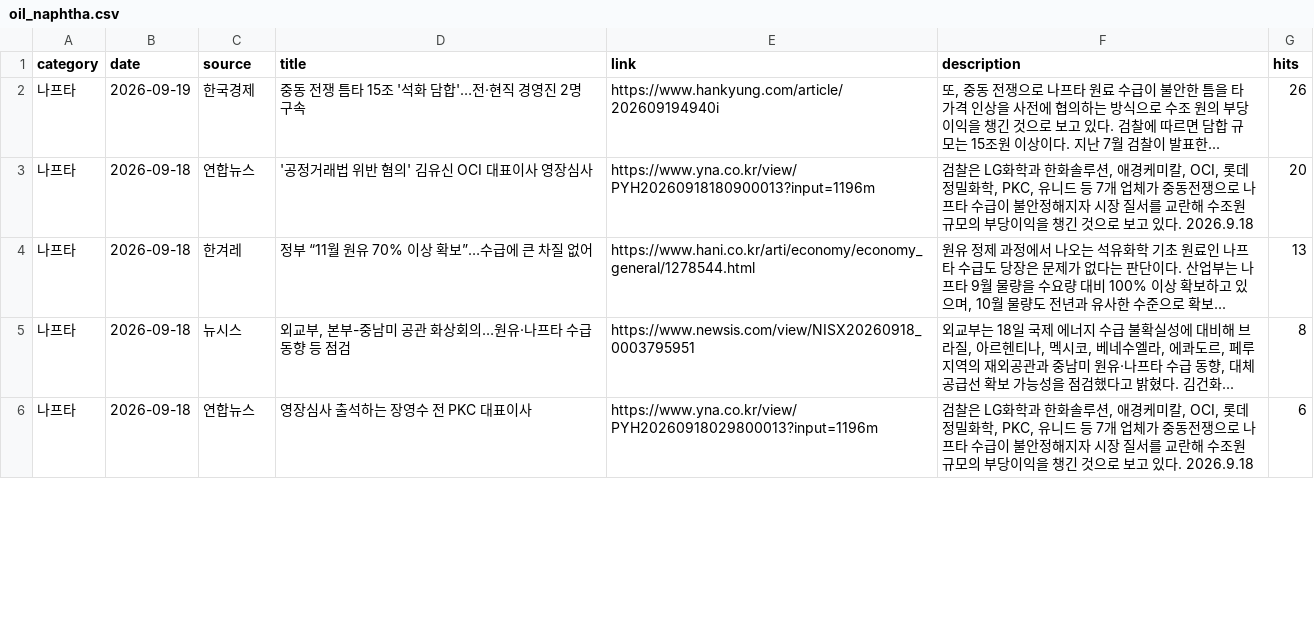
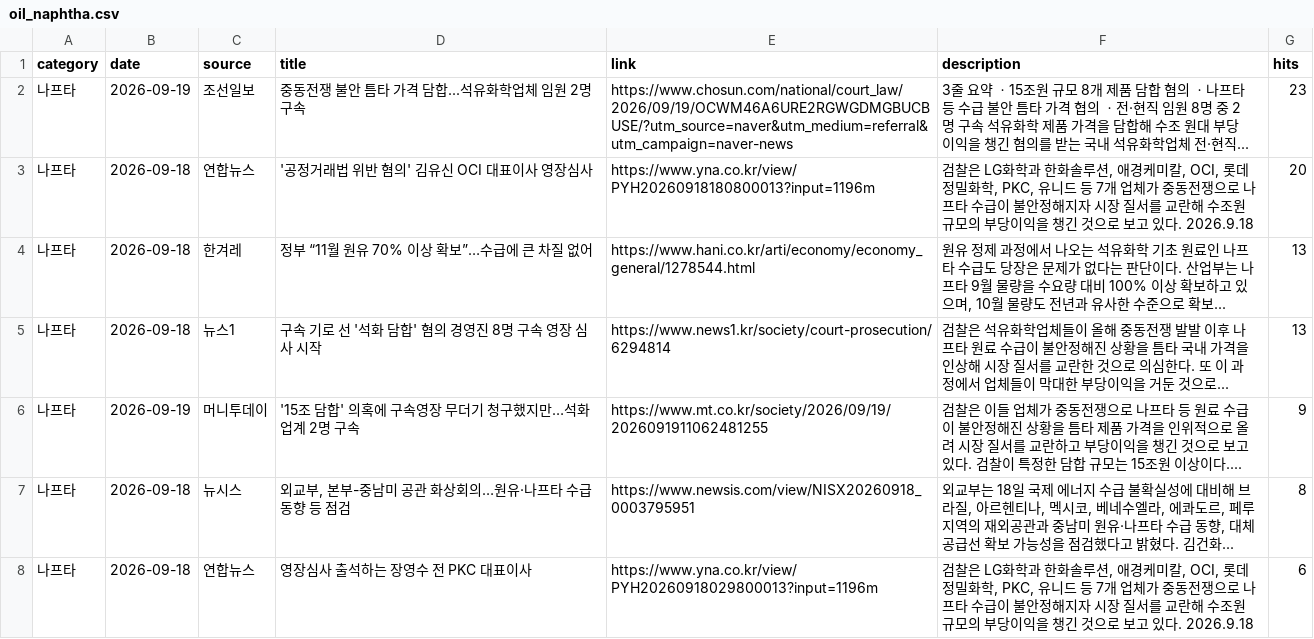
Before and after one commit to hdec-daily-news/oil-naphtha, a CSV file: oil_naphtha.csv, drawn as a sheet; only a part is shown; the diff covers the shown part only.

```diff
--- a/oil_naphtha.csv
+++ b/oil_naphtha.csv
@@ -1,5 +1,7 @@
 category,date,source,title,link,description,hits
-나프타,2026-09-19,한국경제,중동 전쟁 틈타 15조 '석화 담합'…전·현직 경영진 2명 구속,https://www.hankyung.com/article/202609194940i,"또, 중동 전쟁으로 나프타 원료 수급이 불안한 틈을 타 가격 인상을 사전에 협의하는 방식으로 수조 원의 부당이익을 챙긴 것으로 보고 있다. 검찰에 따르면 담합 규모는 15조원 이상이다. 지난 7월 검찰이 발표한... ",26
-나프타,2026-09-18,연합뉴스,'공정거래법 위반 혐의' 김유신 OCI 대표이사 영장심사,https://www.yna.co.kr/view/PYH20260918180900013?input=1196m,"검찰은 LG화학과 한화솔루션, 애경케미칼, OCI, 롯데정밀화학, PKC, 유니드 등 7개 업체가 중동전쟁으로 나프타 수급이 불안정해지자 시장 질서를 교란해 수조원 규모의 부당이익을 챙긴 것으로 보고 있다. 2026.9.18",20
+나프타,2026-09-19,조선일보,중동전쟁 불안 틈타 가격 담합...석유화학업체 임원 2명 구속,https://www.chosun.com/national/court_law/2026/09/19/OCWM46A6URE2RGWGDMGBUCBUSE/?utm_source=naver&utm_medium=referral&utm_campaign=naver-news,3줄 요약 ㆍ15조원 규모 8개 제품 담합 혐의 ㆍ나프타 등 수급 불안 틈타 가격 협의 ㆍ전·현직 임원 8명 중 2명 구속 석유화학 제품 가격을 담합해 수조 원대 부당 이익을 챙긴 혐의를 받는 국내 석유화학업체 전·현직... ,23
+나프타,2026-09-18,연합뉴스,'공정거래법 위반 혐의' 김유신 OCI 대표이사 영장심사,https://www.yna.co.kr/view/PYH20260918180800013?input=1196m,"검찰은 LG화학과 한화솔루션, 애경케미칼, OCI, 롯데정밀화학, PKC, 유니드 등 7개 업체가 중동전쟁으로 나프타 수급이 불안정해지자 시장 질서를 교란해 수조원 규모의 부당이익을 챙긴 것으로 보고 있다. 2026.9.18",20
 나프타,2026-09-18,한겨레,정부 “11월 원유 70% 이상 확보”…수급에 큰 차질 없어,https://www.hani.co.kr/arti/economy/economy_general/1278544.html,"원유 정제 과정에서 나오는 석유화학 기초 원료인 나프타 수급도 당장은 문제가 없다는 판단이다. 산업부는 나프타 9월 물량을 수요량 대비 100% 이상 확보하고 있으며, 10월 물량도 전년과 유사한 수준으로 확보... ",13
+나프타,2026-09-18,뉴스1,구속 기로 선 '석화 담합' 혐의 경영진 8명 구속 영장 심사 시작,https://www.news1.kr/society/court-prosecution/6294814,검찰은 석유화학업체들이 올해 중동전쟁 발발 이후 나프타 원료 수급이 불안정해진 상황을 틈타 국내 가격을 인상해 시장 질서를 교란한 것으로 의심한다. 또 이 과정에서 업체들이 막대한 부당이익을 거둔 것으로... ,13
+나프타,2026-09-19,머니투데이,'15조 담합' 의혹에 구속영장 무더기 청구했지만…석화업계 2명 구속,https://www.mt.co.kr/society/2026/09/19/2026091911062481255,검찰은 이들 업체가 중동전쟁으로 나프타 등 원료 수급이 불안정해진 상황을 틈타 제품 가격을 인위적으로 올려 시장 질서를 교란하고 부당이익을 챙긴 것으로 보고 있다. 검찰이 특정한 담합 규모는 15조원 이상이다.... ,9
 나프타,2026-09-18,뉴시스,"외교부, 본부-중남미 공관 화상회의…원유·나프타 수급 동향 등 점검",https://www.newsis.com/view/NISX20260918_0003795951,"외교부는 18일 국제 에너지 수급 불확실성에 대비해 브라질, 아르헨티나, 멕시코, 베네수엘라, 에콰도르, 페루 지역의 재외공관과 중남미 원유·나프타 수급 동향, 대체 공급선 확보 가능성을 점검했다고 밝혔다. 김건화... ",8
```
Also changed, not shown: 1 added row, 3 removed rows and 9 edited cells elsewhere in this file, 1 other file.
